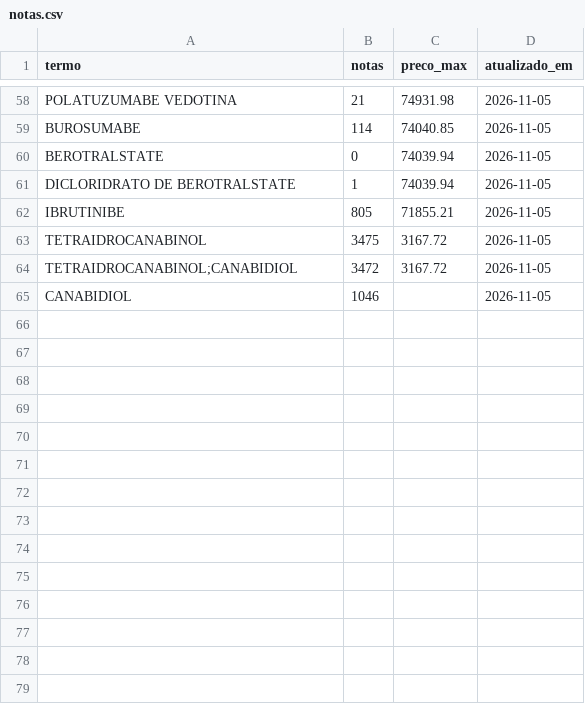
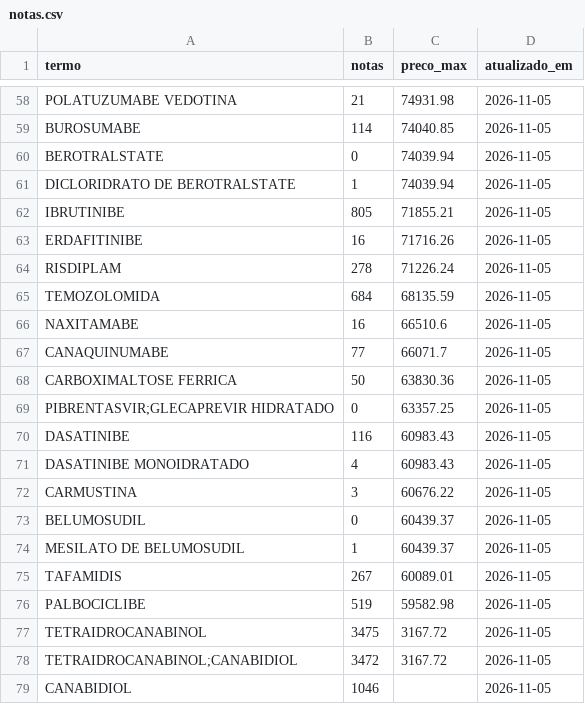
Before and after one commit to dwoloszin/remedio-judicial, a CSV file: data/notas.csv, drawn as a sheet; only a part is shown, gaps mark what is left out.

```diff
--- a/data/notas.csv
+++ b/data/notas.csv
@@ -62,2 +62,16 @@ DICLORIDRATO DE BEROTRALSTATE,1,74039.94,2026-11-05
 IBRUTINIBE,805,71855.21,2026-11-05
+ERDAFITINIBE,16,71716.26,2026-11-05
+RISDIPLAM,278,71226.24,2026-11-05
+TEMOZOLOMIDA,684,68135.59,2026-11-05
+NAXITAMABE,16,66510.6,2026-11-05
+CANAQUINUMABE,77,66071.7,2026-11-05
+CARBOXIMALTOSE FERRICA,50,63830.36,2026-11-05
+PIBRENTASVIR;GLECAPREVIR HIDRATADO,0,63357.25,2026-11-05
+DASATINIBE,116,60983.43,2026-11-05
+DASATINIBE MONOIDRATADO,4,60983.43,2026-11-05
+CARMUSTINA,3,60676.22,2026-11-05
+BELUMOSUDIL,0,60439.37,2026-11-05
+MESILATO DE BELUMOSUDIL,1,60439.37,2026-11-05
+TAFAMIDIS,267,60089.01,2026-11-05
+PALBOCICLIBE,519,59582.98,2026-11-05
 TETRAIDROCANABINOL,3475,3167.72,2026-11-05
```
Also changed, not shown: data/historico.csv, data/medicamentos.csv.
